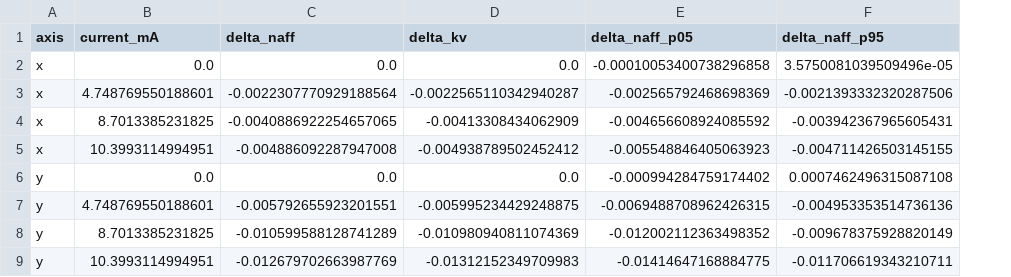
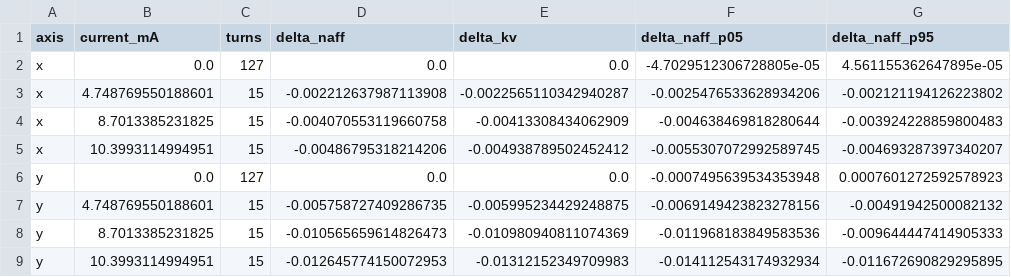
Before and after one commit to aaadelmann/FFA25-school, a CSV file: opalx/tex/space-charge-data/tune-shifts-from-zero.csv, drawn as a sheet; addresses are those after the commit; the diff names each change by its address in the sheet, - before the commit and + after, or states it on an @@ line.

```diff
--- a/opalx/tex/space-charge-data/tune-shifts-from-zero.csv
+++ b/opalx/tex/space-charge-data/tune-shifts-from-zero.csv
+column C (turns), rows 2-9: 127 | 15 | 15 | 15 | 127 | 15 | 15 | 15
-F2 (delta_naff_p05): -0.00010053400738296858
+F2 (delta_naff_p05): -4.7029512306728805e-05
-G2 (delta_naff_p95): 3.5750081039509496e-05
+G2 (delta_naff_p95): 4.561155362647895e-05
-D3 (delta_naff): -0.0022307770929188564
+D3 (delta_naff): -0.002212637987113908
-F3 (delta_naff_p05): -0.002565792468698369
+F3 (delta_naff_p05): -0.0025476533628934206
-G3 (delta_naff_p95): -0.0021393332320287506
+G3 (delta_naff_p95): -0.002121194126223802
-D4 (delta_naff): -0.0040886922254657065
+D4 (delta_naff): -0.004070553119660758
-F4 (delta_naff_p05): -0.004656608924085592
+F4 (delta_naff_p05): -0.004638469818280644
-G4 (delta_naff_p95): -0.003942367965605431
+G4 (delta_naff_p95): -0.003924228859800483
-D5 (delta_naff): -0.004886092287947008
+D5 (delta_naff): -0.00486795318214206
-F5 (delta_naff_p05): -0.005548846405063923
+F5 (delta_naff_p05): -0.0055307072992589745
-G5 (delta_naff_p95): -0.004711426503145155
+G5 (delta_naff_p95): -0.004693287397340207
-F6 (delta_naff_p05): -0.000994284759174402
+F6 (delta_naff_p05): -0.0007495639534353948
-G6 (delta_naff_p95): 0.0007462496315087108
+G6 (delta_naff_p95): 0.0007601272592578923
-D7 (delta_naff): -0.005792655923201551
+D7 (delta_naff): -0.005758727409286735
-F7 (delta_naff_p05): -0.0069488708962426315
+F7 (delta_naff_p05): -0.0069149423823278156
-G7 (delta_naff_p95): -0.004953353514736136
+G7 (delta_naff_p95): -0.00491942500082132
-D8 (delta_naff): -0.010599588128741289
+D8 (delta_naff): -0.010565659614826473
-F8 (delta_naff_p05): -0.012002112363498352
+F8 (delta_naff_p05): -0.011968183849583536
-G8 (delta_naff_p95): -0.009678375928820149
+G8 (delta_naff_p95): -0.009644447414905333
-D9 (delta_naff): -0.012679702663987769
+D9 (delta_naff): -0.012645774150072953
-F9 (delta_naff_p05): -0.01414647168884775
+F9 (delta_naff_p05): -0.014112543174932934
-G9 (delta_naff_p95): -0.011706619343210711
+G9 (delta_naff_p95): -0.011672690829295895
```
Also changed, not shown: opalx/tex/space-charge-data/summary.csv, 28 other files.
